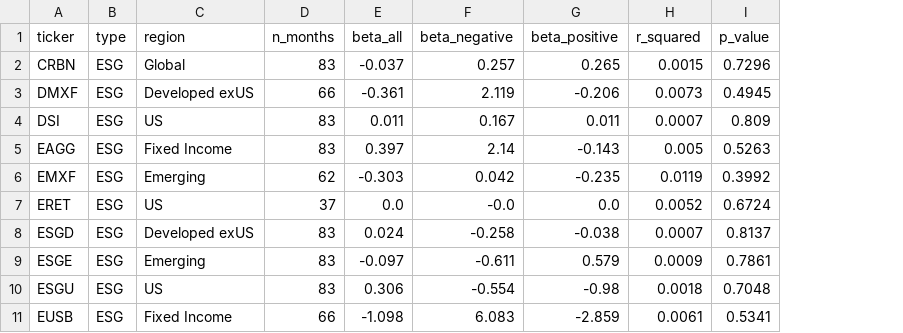
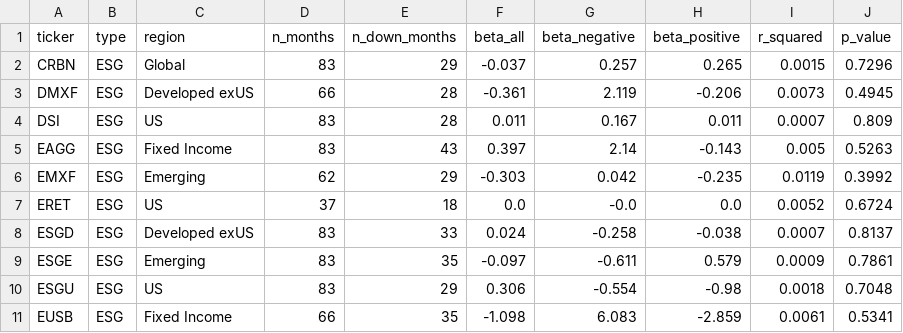
Before and after one commit to Evan-Jiamg/ESG-ETF-Analysis, a CSV file: ESG_ETF_CSV/sensitivity_analysis.csv, drawn as a sheet; only a part is shown; the diff names each change by its address in the sheet, - before the commit and + after, or states it on an @@ line.

Commit message:
Update analysis scripts, graphs, and sensitivity data

```diff
--- a/ESG_ETF_CSV/sensitivity_analysis.csv
+++ b/ESG_ETF_CSV/sensitivity_analysis.csv
+column E (n_down_months), rows 2-11: 29 | 28 | 28 | 43 | 29 | 18 | 33 | 35 | 29 | 35
```
Also changed, not shown: 10 other files.
